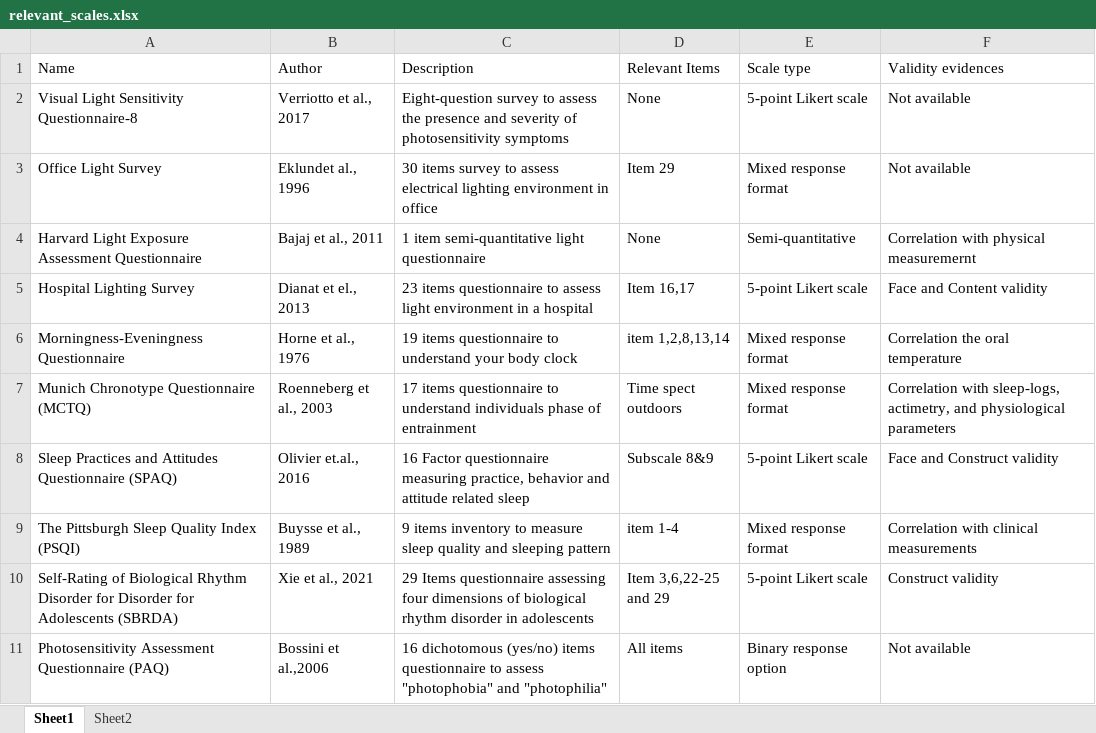
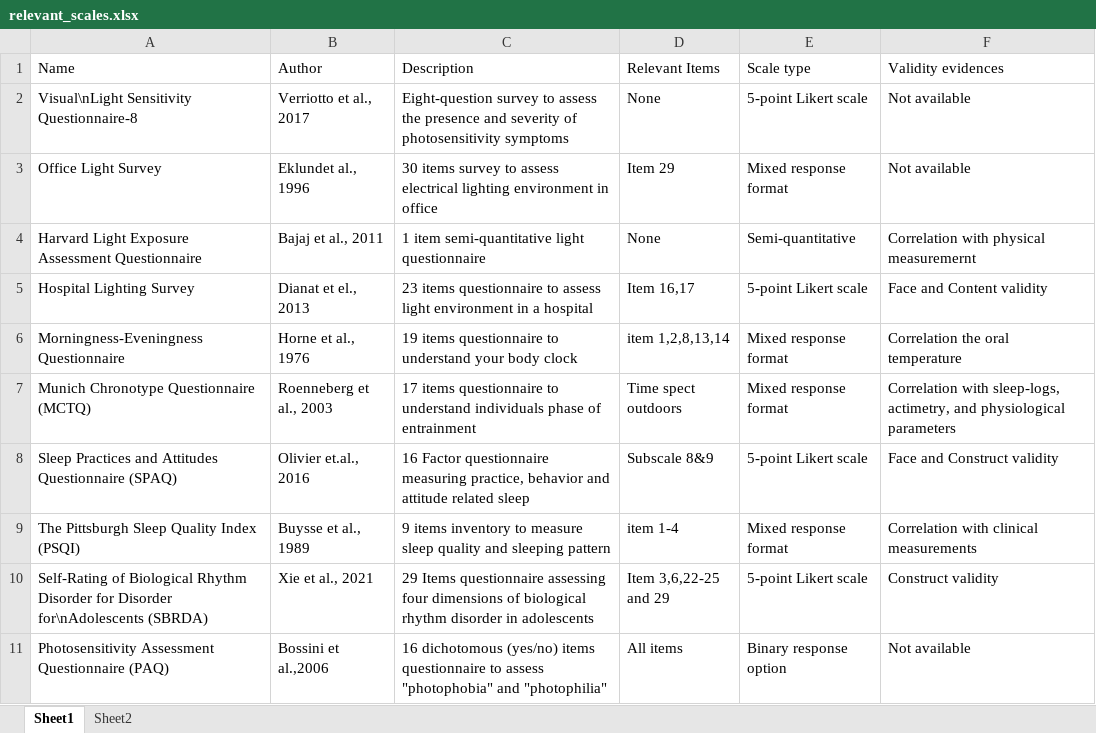
Before and after one commit to leba-instrument/leba-manuscript, an Excel workbook: Table_raw/relevant_scales.xlsx, sheet Sheet1, drawn as a sheet; values as stored, in another font and other column widths than the file's, no borders; the diff names each change by its address in the sheet, - before the commit and + after, or states it on an @@ line.

```diff
--- a/Table_raw/relevant_scales.xlsx (sheet Sheet1)
+++ b/Table_raw/relevant_scales.xlsx (sheet Sheet1)
-A2 (Name): Visual Light Sensitivity Questionnaire-8
+A2 (Name): Visual\nLight Sensitivity Questionnaire-8
-A10 (Name): …for Disorder for Adolescents (SBRDA)
+A10 (Name): …for Disorder for\nAdolescents (SBRDA)
```
Also changed, not shown: 6 other files.
